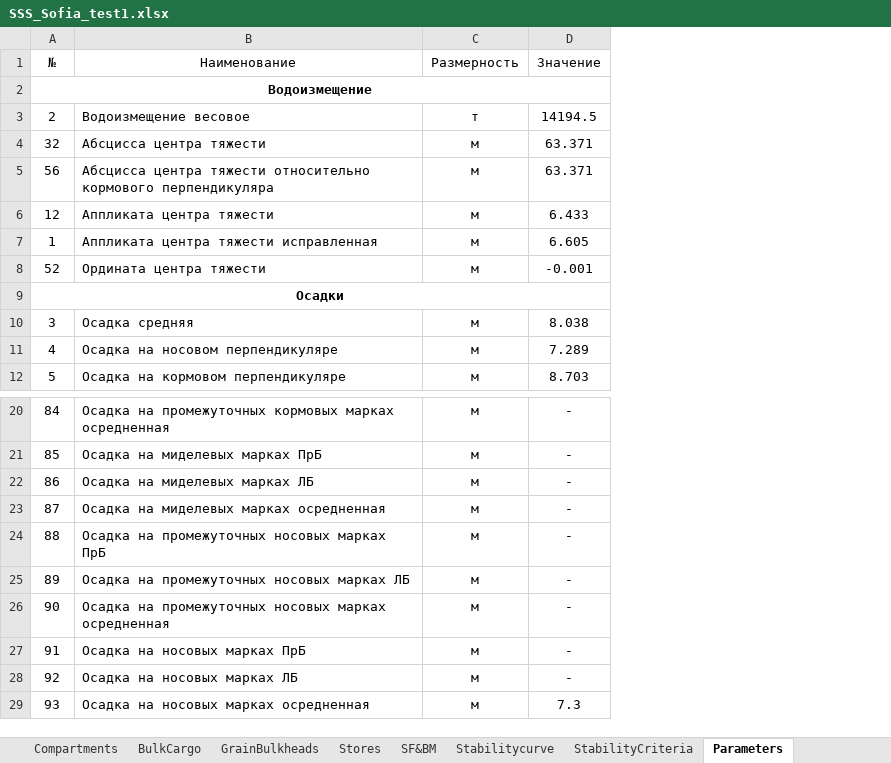
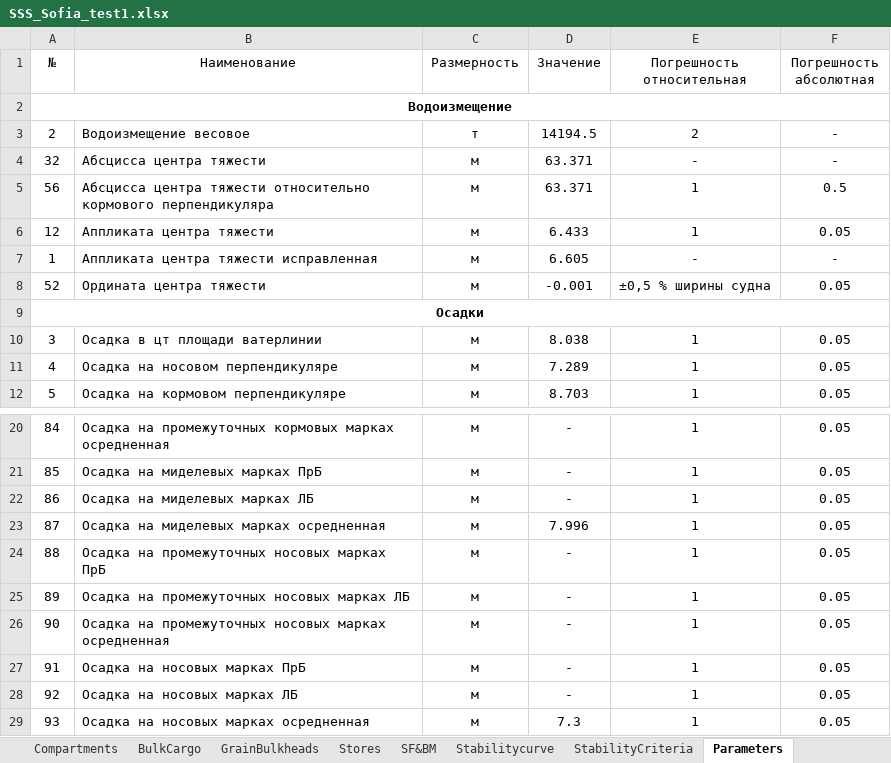
Before and after one commit to a-givertzman/sss-data-upload-plugin, an Excel workbook: src/bin/SSS_Sofia_test1.xlsx, sheet Parameters, drawn as a sheet; only a part is shown, gaps mark what is left out; values as stored, in another font and other column widths than the file's, no borders; the diff names each change by its address in the sheet, - before the commit and + after, or states it on an @@ line.

```diff
--- a/src/bin/SSS_Sofia_test1.xlsx (sheet Parameters)
+++ b/src/bin/SSS_Sofia_test1.xlsx (sheet Parameters)
+column E (Погрешность относительная), rows 3-12: 2 | - | 1 | 1 | - | ±0,5 % ширины судна |  | 1 | 1 | 1; rows 20-29: all 1
+column F (Погрешность абсолютная), rows 3-12: - | - | 0.5 | 0.05 | - | 0.05 |  | 0.05 | 0.05 | 0.05; rows 20-29: all 0.05
-B10 (Наименование): Осадка средняя
+B10 (Наименование): Осадка в цт площади ватерлинии
-D23 (Значение): -
+D23 (Значение): 7.996
```
Also changed, not shown: sheet SF&BM, sheet StabilityCriteria, sheet Stabilitycurve, sheet General, formulas that keep their value, 5 other files.
